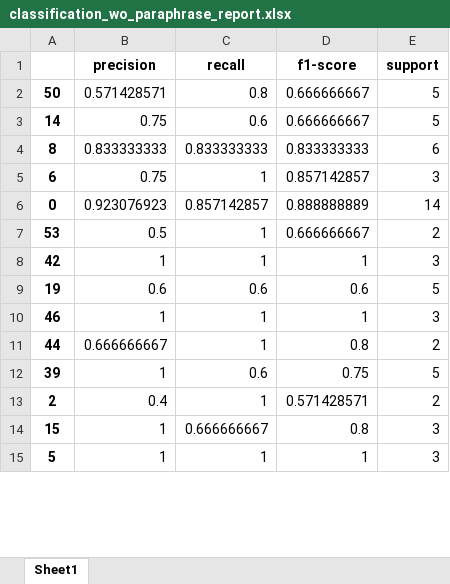
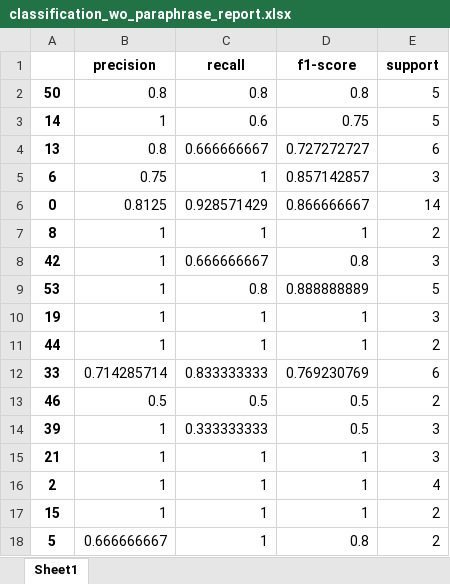
Before and after one commit to Chaeguevara/Text2Geo-flow, an Excel workbook: textToOps/data/processed/eda/classification_wo_paraphrase_report.xlsx, sheet Sheet1, drawn as a sheet; only a part is shown; values as stored, in another font and other column widths than the file's, no borders; removed rows and columns are numbered as before the commit, all else as after; the diff covers the shown part only; the diff names each change by its address in the sheet, - before the commit and + after, or states it on an @@ line.

```diff
--- a/textToOps/data/processed/eda/classification_wo_paraphrase_report.xlsx (sheet Sheet1)
+++ b/textToOps/data/processed/eda/classification_wo_paraphrase_report.xlsx (sheet Sheet1)
-B2 (precision): 0.571428571
+B2 (precision): 0.8
-D2 (f1-score): 0.666666667
+D2 (f1-score): 0.8
-B3 (precision): 0.75
+B3 (precision): 1
-D3 (f1-score): 0.666666667
+D3 (f1-score): 0.75
-row 4: 8 | 0.833333333 | 0.833333333 | 0.833333333 | 6
+row 4: 13 | 0.8 | 0.666666667 | 0.727272727 | 6
-B6 (precision): 0.923076923
+B6 (precision): 0.8125
-C6 (recall): 0.857142857
+C6 (recall): 0.928571429
-D6 (f1-score): 0.888888889
+D6 (f1-score): 0.866666667
-row 7: 53 | 0.5 | 1 | 0.666666667 | 2
+row 7: 8 | 1 | 1 | 1 | 2
-C8 (recall): 1
+C8 (recall): 0.666666667
-D8 (f1-score): 1
+D8 (f1-score): 0.8
-row 9: 19 | 0.6 | 0.6 | 0.6 | 5
+row 9: 53 | 1 | 0.8 | 0.888888889 | 5
-A10: 46
+A10: 19
-B11 (precision): 0.666666667
+B11 (precision): 1
-D11 (f1-score): 0.8
+D11 (f1-score): 1
+row 12: 33 | 0.714285714 | 0.833333333 | 0.769230769 | 6
+row 13: 46 | 0.5 | 0.5 | 0.5 | 2
-C14 (recall): 0.6
+C14 (recall): 0.333333333
-D14 (f1-score): 0.75
+D14 (f1-score): 0.5
-E14 (support): 5
+E14 (support): 3
+row 15: 21 | 1 | 1 | 1 | 3
-B16 (precision): 0.4
+B16 (precision): 1
-D16 (f1-score): 0.571428571
+D16 (f1-score): 1
-E16 (support): 2
+E16 (support): 4
-C17 (recall): 0.666666667
+C17 (recall): 1
-D17 (f1-score): 0.8
+D17 (f1-score): 1
-E17:E18 (support): 3
+E17:E18 (support): 2
-B18 (precision): 1
+B18 (precision): 0.666666667
-D18 (f1-score): 1
+D18 (f1-score): 0.8
```
Also changed, not shown: 1 added row, 4 removed rows and 28 edited cells elsewhere in this sheet, textToOps/data/input/train_test_eda.xlsx, textToOps/data/input/train_test_raw.xlsx, 24 other files.
